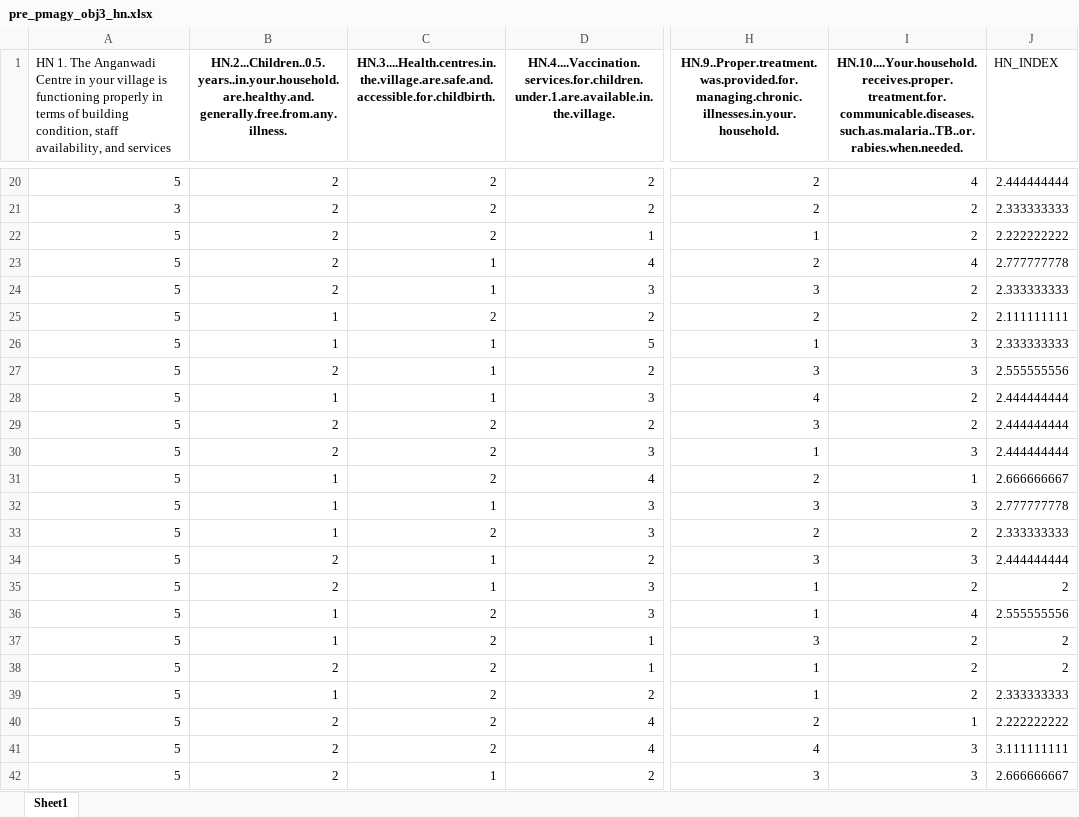
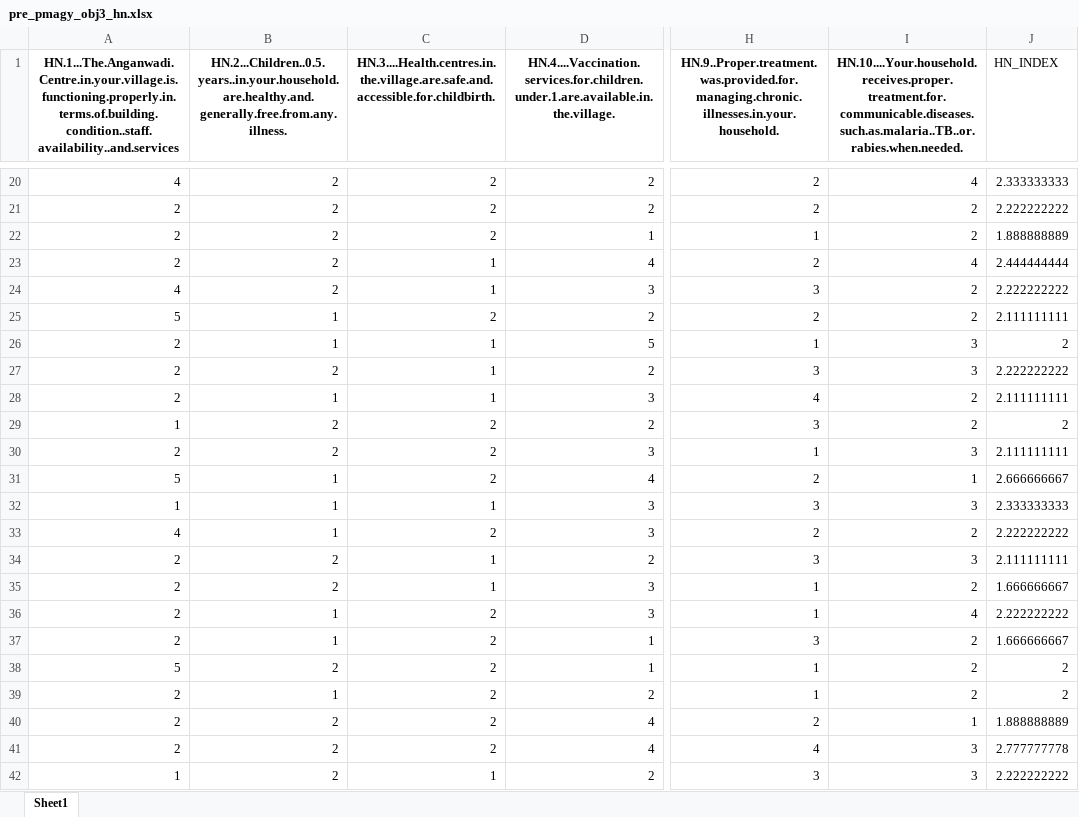
Before and after one commit to 12shivs/r-analysis-pmagy, an Excel workbook: pre_pmagy_obj3_hn.xlsx, sheet Sheet1, drawn as a sheet; only a part is shown, gaps mark what is left out; values as stored, in another font and other column widths than the file's, no borders; the diff covers the shown part only; the diff names each change by its address in the sheet, - before the commit and + after, or states it on an @@ line.

```diff
--- a/pre_pmagy_obj3_hn.xlsx (sheet Sheet1)
+++ b/pre_pmagy_obj3_hn.xlsx (sheet Sheet1)
-A1: HN 1. The Anganwadi Centre in your village is functioning properly in terms of building condition, staff availability, and services
+A1: HN.1...The.Anganwadi.Centre.in.your.village.is.functioning.properly.in.terms.of.building.condition..staff.availability..and.services
@@ A1 bold: off → on, alignment: left → center @@
-A20: 5
+A20: 4
-J20 (HN_INDEX): 2.444444444
+J20 (HN_INDEX): 2.333333333
-A21: 3
+A21: 2
-J21 (HN_INDEX): 2.333333333
+J21 (HN_INDEX): 2.222222222
-A22:A23: 5
+A22:A23: 2
-J22 (HN_INDEX): 2.222222222
+J22 (HN_INDEX): 1.888888889
-J23 (HN_INDEX): 2.777777778
+J23 (HN_INDEX): 2.444444444
-A24: 5
+A24: 4
-J24 (HN_INDEX): 2.333333333
+J24 (HN_INDEX): 2.222222222
-A26:A28: 5
+A26:A28: 2
-J26 (HN_INDEX): 2.333333333
+J26 (HN_INDEX): 2
-J27 (HN_INDEX): 2.555555556
+J27 (HN_INDEX): 2.222222222
-J28 (HN_INDEX): 2.444444444
+J28 (HN_INDEX): 2.111111111
-A29: 5
+A29: 1
-J29 (HN_INDEX): 2.444444444
+J29 (HN_INDEX): 2
-A30: 5
+A30: 2
-J30 (HN_INDEX): 2.444444444
+J30 (HN_INDEX): 2.111111111
-A32: 5
+A32: 1
-J32 (HN_INDEX): 2.777777778
+J32 (HN_INDEX): 2.333333333
-A33: 5
+A33: 4
-J33 (HN_INDEX): 2.333333333
+J33 (HN_INDEX): 2.222222222
-A34:A37: 5
+A34:A37: 2
-J34 (HN_INDEX): 2.444444444
+J34 (HN_INDEX): 2.111111111
-J35 (HN_INDEX): 2
+J35 (HN_INDEX): 1.666666667
-J36 (HN_INDEX): 2.555555556
+J36 (HN_INDEX): 2.222222222
-J37 (HN_INDEX): 2
+J37 (HN_INDEX): 1.666666667
-A39:A41: 5
+A39:A41: 2
-J39 (HN_INDEX): 2.333333333
+J39 (HN_INDEX): 2
-J40 (HN_INDEX): 2.222222222
+J40 (HN_INDEX): 1.888888889
-J41 (HN_INDEX): 3.111111111
+J41 (HN_INDEX): 2.777777778
-A42: 5
+A42: 1
-J42 (HN_INDEX): 2.666666667
+J42 (HN_INDEX): 2.222222222
```
Also changed, not shown: 42 added rows, 42 removed rows, 7 moved rows and 705 edited cells elsewhere in this sheet, formulas that keep their value, 1 other file.
